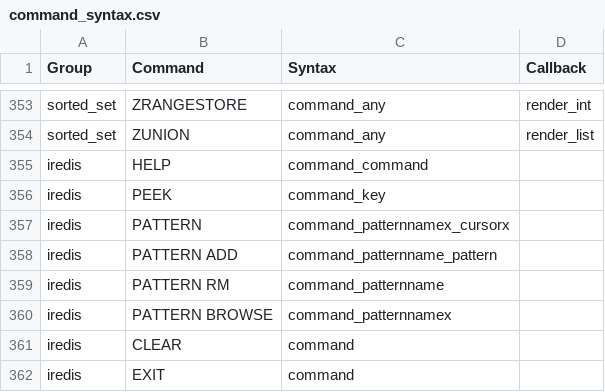
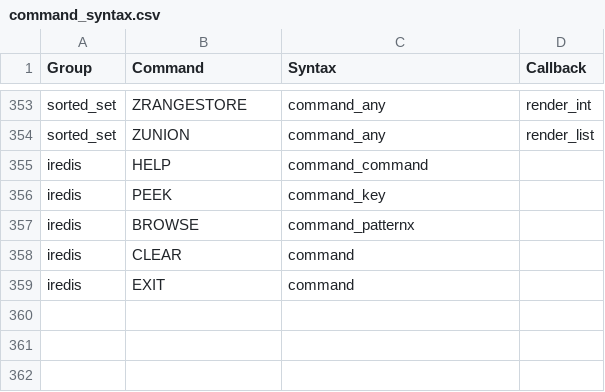
Before and after one commit to amzyang/iredis, a CSV file: iredis/data/command_syntax.csv, drawn as a sheet; only a part is shown, gaps mark what is left out.

```diff
--- a/iredis/data/command_syntax.csv
+++ b/iredis/data/command_syntax.csv
@@ -356,6 +356,3 @@ iredis,HELP,command_command,
 iredis,PEEK,command_key,
-iredis,PATTERN,command_patternnamex_cursorx,
-iredis,PATTERN ADD,command_patternname_pattern,
-iredis,PATTERN RM,command_patternname,
-iredis,PATTERN BROWSE,command_patternnamex,
+iredis,BROWSE,command_patternx,
 iredis,CLEAR,command,
```
Also changed, not shown: 16 other files.
